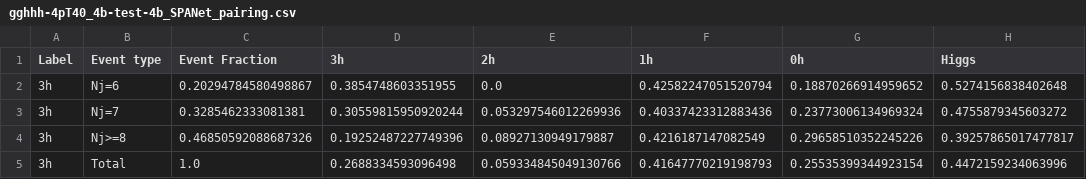
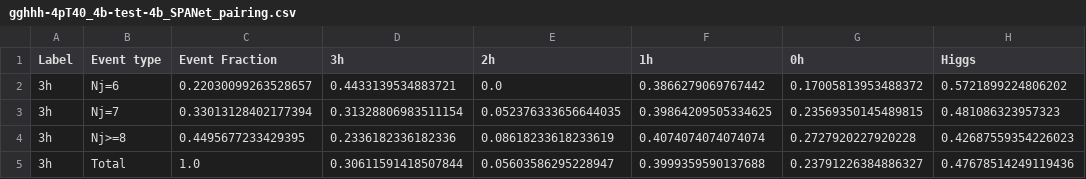
Before and after one commit to r10222035/3h6b_collider_study, a CSV file: pairing_performance/TRSM_500_275/gghhh-4pT40_4b-test-4b_SPANet_pairing.csv, drawn as a sheet.

```diff
--- a/pairing_performance/TRSM_500_275/gghhh-4pT40_4b-test-4b_SPANet_pairing.csv
+++ b/pairing_performance/TRSM_500_275/gghhh-4pT40_4b-test-4b_SPANet_pairing.csv
@@ -1,5 +1,5 @@
 Label,Event type,Event Fraction,3h,2h,1h,0h,Higgs
-3h,Nj=6,0.20294784580498867,0.3854748603351955,0.0,0.42582247051520794,0.18870266914959652,0.5274156838402648
-3h,Nj=7,0.3285462333081381,0.30559815950920244,0.053297546012269936,0.40337423312883436,0.23773006134969324,0.4755879345603272
-3h,Nj>=8,0.46850592088687326,0.19252487227749396,0.08927130949179887,0.4216187147082549,0.29658510352245226,0.39257865017477817
-3h,Total,1.0,0.2688334593096498,0.059334845049130766,0.41647770219198793,0.25535399344923154,0.4472159234063996
+3h,Nj=6,0.22030099263528657,0.4433139534883721,0.0,0.3866279069767442,0.17005813953488372,0.5721899224806202
+3h,Nj=7,0.33013128402177394,0.31328806983511154,0.052376333656644035,0.39864209505334625,0.23569350145489815,0.481086323957323
+3h,Nj>=8,0.4495677233429395,0.2336182336182336,0.08618233618233619,0.4074074074074074,0.2727920227920228,0.42687559354226023
+3h,Total,1.0,0.30611591418507844,0.05603586295228947,0.3999359590137688,0.23791226384886327,0.47678514249119436
```
Also changed, not shown: pairing_performance/TRSM_420_280/gghhh-4pT40_4b-test-4b_SPANet_pairing.csv, pairing_performance/TRSM_420_280/gghhh-4pT40_6b-1-4b_SPANet_pairing.csv, 16 other files.
